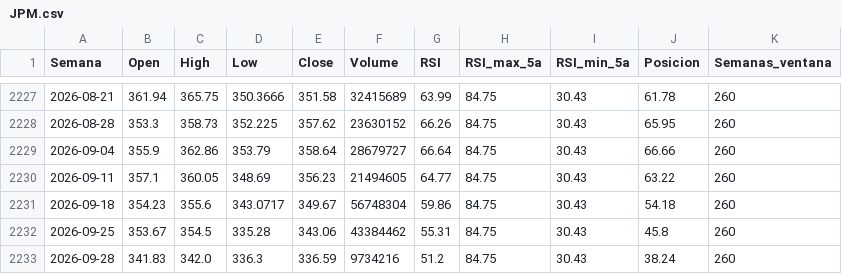
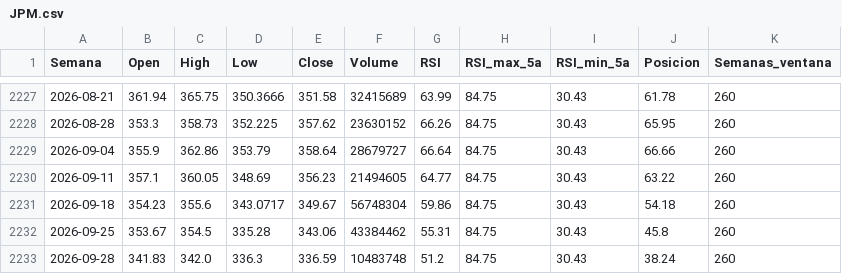
Before and after one commit to fmorae30/base-datos-acciones, a CSV file: indicadores/semanal/JPM.csv, drawn as a sheet; only a part is shown, gaps mark what is left out.

```diff
--- a/indicadores/semanal/JPM.csv
+++ b/indicadores/semanal/JPM.csv
@@ -2232,2 +2232,2 @@ Semana,Open,High,Low,Close,Volume,RSI,RSI_max_5a,RSI_min_5a,Posicion,Semanas_ven
 2026-09-25,353.67,354.5,335.28,343.06,43384462,55.31,84.75,30.43,45.8,260
-2026-09-28,341.83,342.0,336.3,336.59,9734216,51.2,84.75,30.43,38.24,260
+2026-09-28,341.83,342.0,336.3,336.59,10483748,51.2,84.75,30.43,38.24,260
```
Also changed, not shown: data/BATT.csv, data/BCH.csv, 34 other files.
